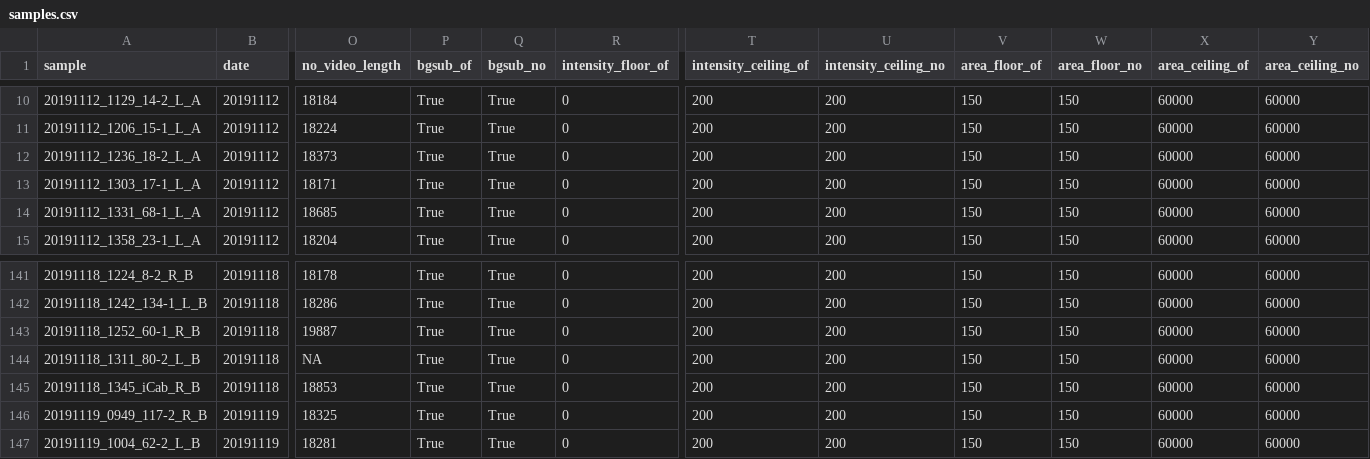
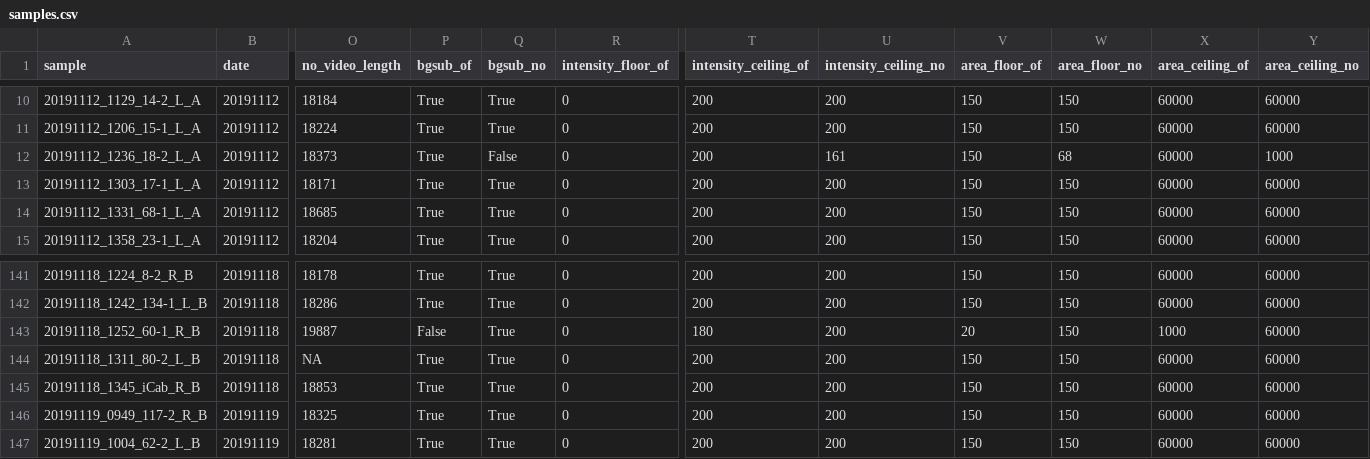
Before and after one commit to IanBrettell/MIKK_F0_tracking, a CSV file: config/samples.csv, drawn as a sheet; only a part is shown, gaps mark what is left out; the diff names each change by its address in the sheet, - before the commit and + after, or states it on an @@ line.

```diff
--- a/config/samples.csv
+++ b/config/samples.csv
-Q12 (bgsub_no): True
+Q12 (bgsub_no): False
-U12 (intensity_ceiling_no): 200
+U12 (intensity_ceiling_no): 161
-W12 (area_floor_no): 150
+W12 (area_floor_no): 68
-Y12 (area_ceiling_no): 60000
+Y12 (area_ceiling_no): 1000
-P143 (bgsub_of): True
+P143 (bgsub_of): False
-T143 (intensity_ceiling_of): 200
+T143 (intensity_ceiling_of): 180
-V143 (area_floor_of): 150
+V143 (area_floor_of): 20
-X143 (area_ceiling_of): 60000
+X143 (area_ceiling_of): 1000
```
Also changed, not shown: config/tracking_fails.csv, 10 other files.
